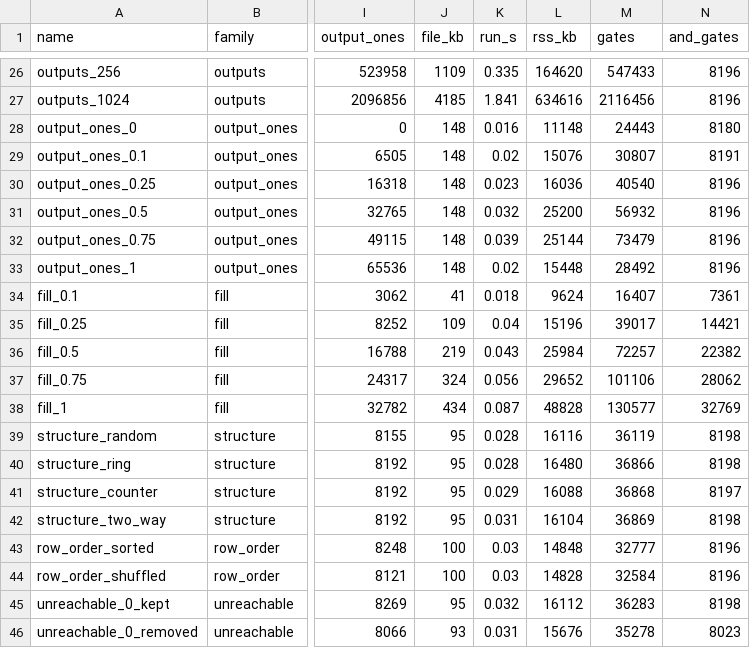
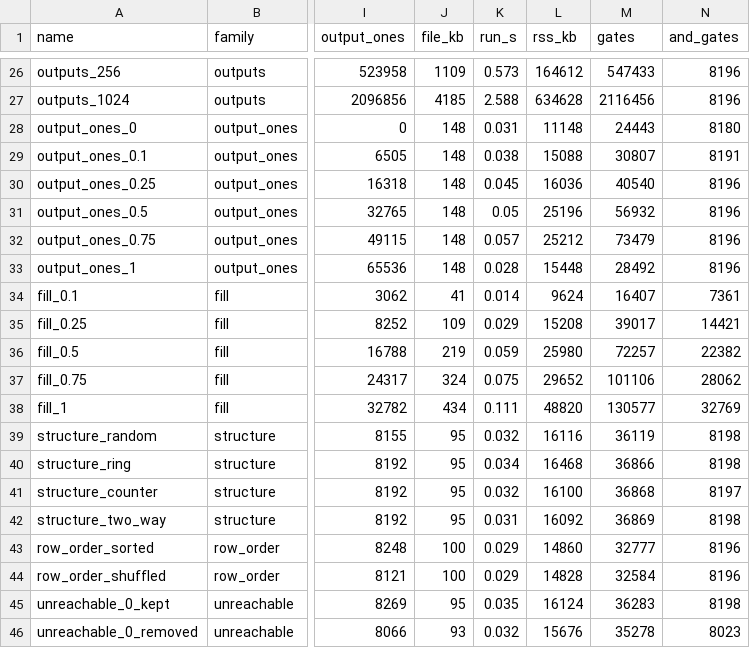
Before and after one commit to Abdurrahman-shaikh02/sequential-logic-simulator, a CSV file: benchmark/synthesizer/results/current/results.csv, drawn as a sheet; only a part is shown, gaps mark what is left out; the diff covers the shown part only; the diff names each change by its address in the sheet, - before the commit and + after, or states it on an @@ line.

```diff
--- a/benchmark/synthesizer/results/current/results.csv
+++ b/benchmark/synthesizer/results/current/results.csv
-K26 (run_s): 0.335
+K26 (run_s): 0.573
-L26 (rss_kb): 164620
+L26 (rss_kb): 164612
-K27 (run_s): 1.841
+K27 (run_s): 2.588
-L27 (rss_kb): 634616
+L27 (rss_kb): 634628
-K28 (run_s): 0.016
+K28 (run_s): 0.031
-K29 (run_s): 0.02
+K29 (run_s): 0.038
-L29 (rss_kb): 15076
+L29 (rss_kb): 15088
-K30 (run_s): 0.023
+K30 (run_s): 0.045
-K31 (run_s): 0.032
+K31 (run_s): 0.05
-L31 (rss_kb): 25200
+L31 (rss_kb): 25196
-K32 (run_s): 0.039
+K32 (run_s): 0.057
-L32 (rss_kb): 25144
+L32 (rss_kb): 25212
-K33 (run_s): 0.02
+K33 (run_s): 0.028
-K34 (run_s): 0.018
+K34 (run_s): 0.014
-K35 (run_s): 0.04
+K35 (run_s): 0.029
-L35 (rss_kb): 15196
+L35 (rss_kb): 15208
-K36 (run_s): 0.043
+K36 (run_s): 0.059
-L36 (rss_kb): 25984
+L36 (rss_kb): 25980
-K37 (run_s): 0.056
+K37 (run_s): 0.075
-K38 (run_s): 0.087
+K38 (run_s): 0.111
-L38 (rss_kb): 48828
+L38 (rss_kb): 48820
-K39 (run_s): 0.028
+K39 (run_s): 0.032
-K40 (run_s): 0.028
+K40 (run_s): 0.034
-L40 (rss_kb): 16480
+L40 (rss_kb): 16468
-K41 (run_s): 0.029
+K41 (run_s): 0.032
-L41 (rss_kb): 16088
+L41 (rss_kb): 16100
-L42 (rss_kb): 16104
+L42 (rss_kb): 16092
-K43:K44 (run_s): 0.03
+K43:K44 (run_s): 0.029
-L43 (rss_kb): 14848
+L43 (rss_kb): 14860
-K45 (run_s): 0.032
+K45 (run_s): 0.035
-L45 (rss_kb): 16112
+L45 (rss_kb): 16124
-K46 (run_s): 0.031
+K46 (run_s): 0.032
```
Also changed, not shown: 40 edited cells elsewhere in this file, benchmark/synthesizer/results/current/plots/slopes.csv, 8 other files.
